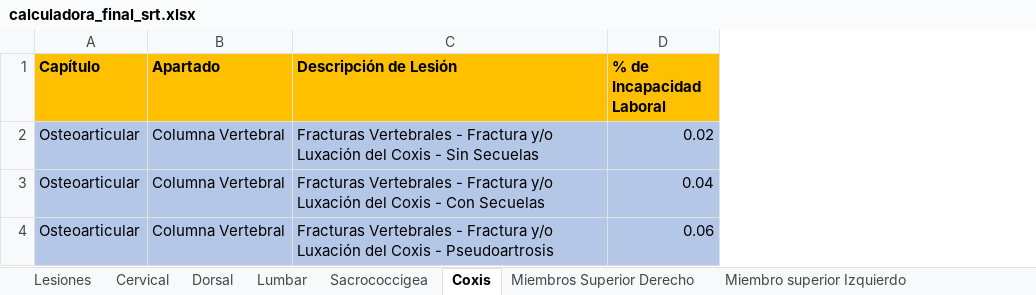
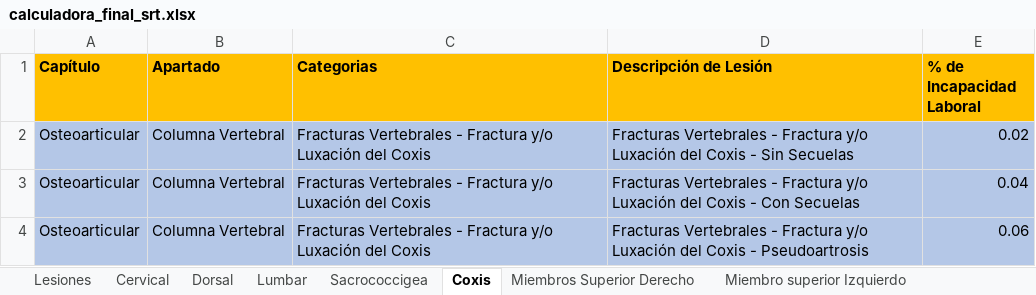
Before and after one commit to ada04091971-dev/CALCULADORA-SRT, an Excel workbook: calculadora_final_srt.xlsx, sheet Coxis, drawn as a sheet; values as stored, in another font and other column widths than the file's, no borders; the diff names each change by its address in the sheet, - before the commit and + after, or states it on an @@ line.

```diff
--- a/calculadora_final_srt.xlsx (sheet Coxis)
+++ b/calculadora_final_srt.xlsx (sheet Coxis)
+column C (Categorias), rows 2-4: all Fracturas Vertebrales - Fractura y/o Luxación del Coxis
```
Also changed, not shown: sheet Miembro Inferior Izquierdo, sheet Miembro Inferior Derecho, sheet Miembros Superior Derecho, sheet Miembro superior Izquierdo, sheet Cervical, sheet Lumbar, 2 more sheets.
